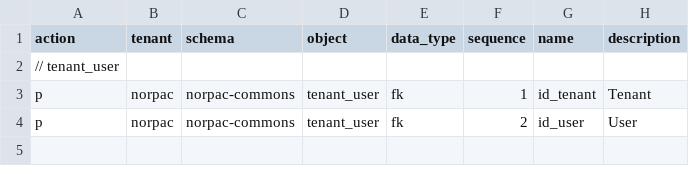
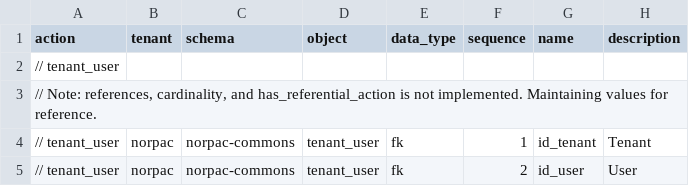
Before and after one commit to norpactech/norpac-commons-pareto-config, a CSV file: post-import/Property.csv, drawn as a sheet; only a part is shown; addresses are those after the commit; rows hold the shown columns only; the diff names each change by its address in the sheet, - before the commit and + after, or states it on an @@ line.

```diff
--- a/post-import/Property.csv
+++ b/post-import/Property.csv
+row 3: // Note: references, cardinality, and has_referential_action is not implemented. Maintaining values for reference.
-A4:A5 (action): p
+A4:A5 (action): // tenant_user
```
Also changed, not shown: Project.csv, ProjectComponent.csv, 1 other file.
